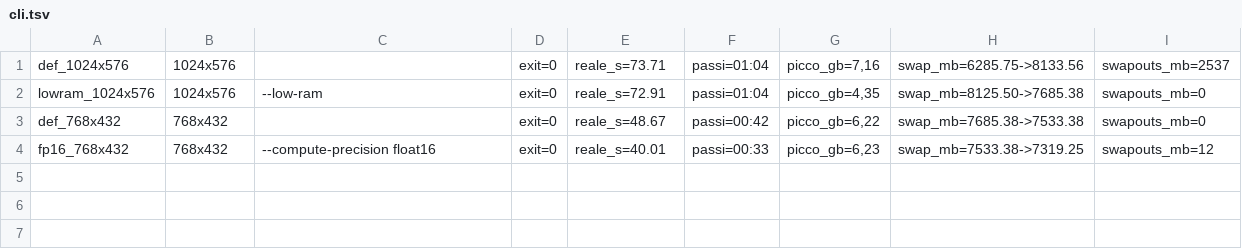
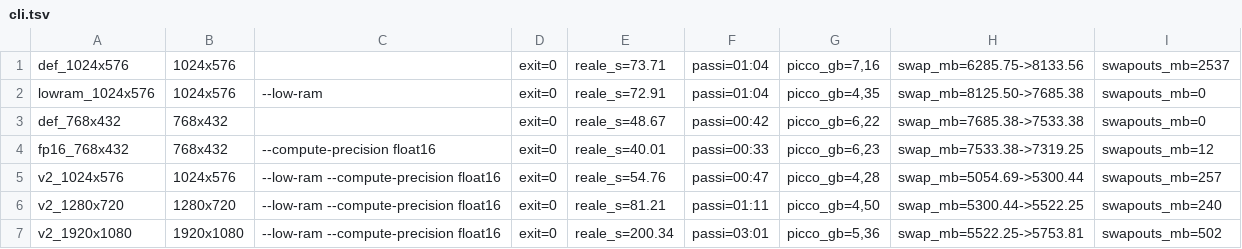
Before and after one commit to RiccardoDominici/tabletop-ai-game-master, a TSV file: esperimenti/immagini/bench/cli.tsv, drawn as a sheet.

```diff
--- a/esperimenti/immagini/bench/cli.tsv
+++ b/esperimenti/immagini/bench/cli.tsv
@@ -4 +4,4 @@ def_768x432	768x432		exit=0	reale_s=48.67	passi=00:42	picco_gb=6,22	swap_mb=7685
 fp16_768x432	768x432	--compute-precision float16	exit=0	reale_s=40.01	passi=00:33	picco_gb=6,23	swap_mb=7533.38->7319.25	swapouts_mb=12
+v2_1024x576	1024x576	--low-ram --compute-precision float16	exit=0	reale_s=54.76	passi=00:47	picco_gb=4,28	swap_mb=5054.69->5300.44	swapouts_mb=257
+v2_1280x720	1280x720	--low-ram --compute-precision float16	exit=0	reale_s=81.21	passi=01:11	picco_gb=4,50	swap_mb=5300.44->5522.25	swapouts_mb=240
+v2_1920x1080	1920x1080	--low-ram --compute-precision float16	exit=0	reale_s=200.34	passi=03:01	picco_gb=5,36	swap_mb=5522.25->5753.81	swapouts_mb=502
```
Also changed, not shown: 19 other files.
